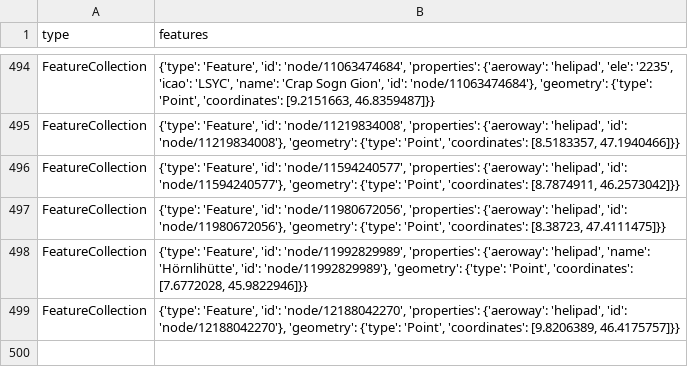
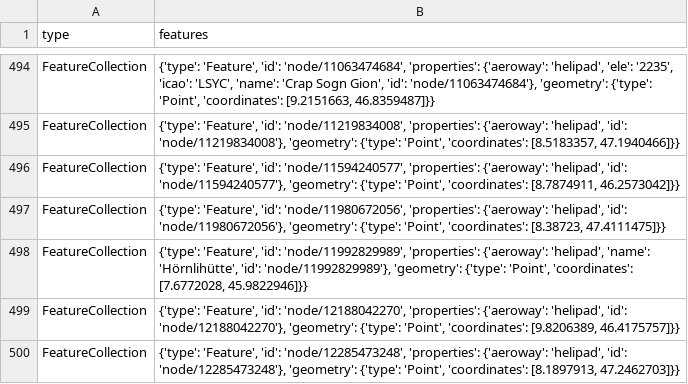
Before and after one commit to OpenBracketsCH/rescue-data, a CSV file: data/csv/helipad/helipads_switzerland.csv, drawn as a sheet; only a part is shown, gaps mark what is left out; the diff names each change by its address in the sheet, - before the commit and + after, or states it on an @@ line.

```diff
--- a/data/csv/helipad/helipads_switzerland.csv
+++ b/data/csv/helipad/helipads_switzerland.csv
+row 500: FeatureCollection | {'type': 'Feature', 'id': 'node/12285473248', 'properties': {'aeroway': 'helipad', 'id': 'node/12285473248'}, 'geometry': {'type': 'Point', 'coordinates': [8.1897913, 47.2462703]}}
```
Also changed, not shown: data/csv/facilities/hospital/hospital_switzerland.csv, 4 other files.
